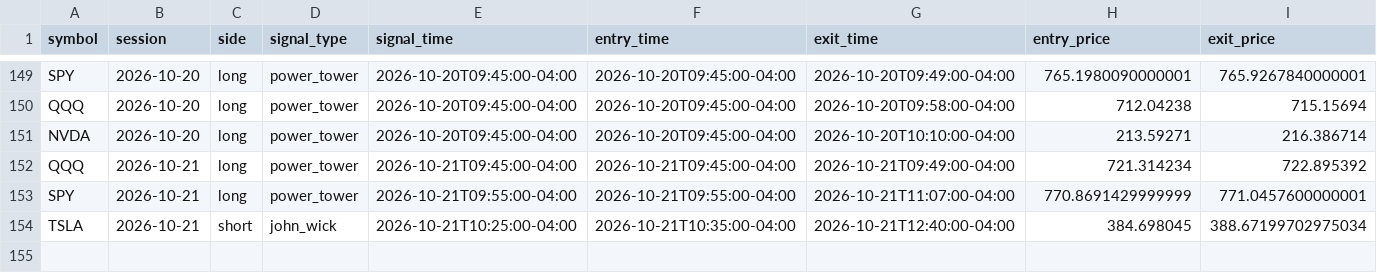
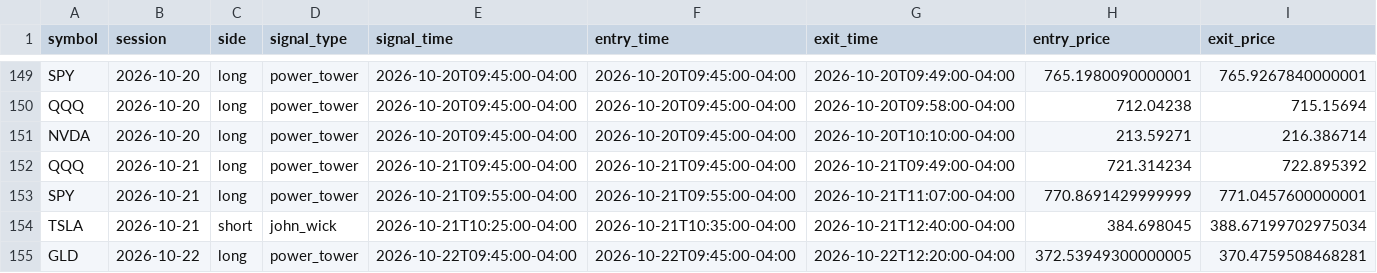
Before and after one commit to ksanta-bit/pattern-scout-eth, a CSV file: docs/stocks/trades.csv, drawn as a sheet; only a part is shown, gaps mark what is left out; rows hold the shown columns only; the diff names each change by its address in the sheet, - before the commit and + after, or states it on an @@ line.

```diff
--- a/docs/stocks/trades.csv
+++ b/docs/stocks/trades.csv
+row 155: GLD | 2026-10-22 | long | power_tower | 2026-10-22T09:45:00-04:00 | 2026-10-22T09:45:00-04:00 | 2026-10-22T12:20:00-04:00 | 372.53949300000005 | 370.4759508468281
```
Also changed, not shown: docs/stocks/equity_curve.csv, 4 other files.
